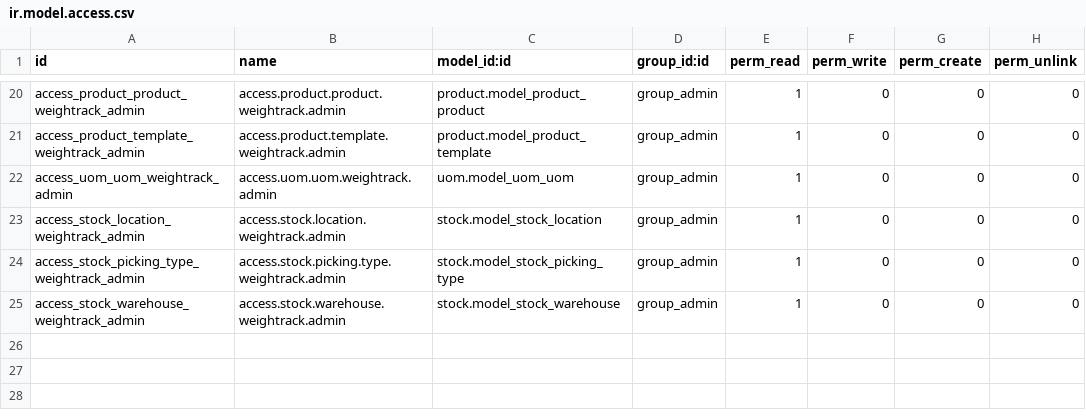
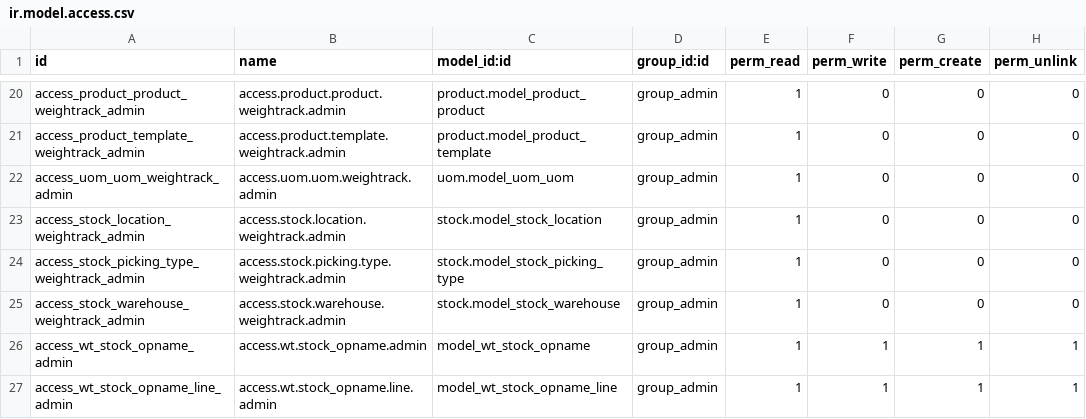
Before and after one commit to farizrizky/weigh_track, a CSV file: security/ir.model.access.csv, drawn as a sheet; only a part is shown, gaps mark what is left out.

Commit message:
tambah menu stock opname

```diff
--- a/security/ir.model.access.csv
+++ b/security/ir.model.access.csv
@@ -25 +25,3 @@ access_stock_picking_type_weightrack_admin,access.stock.picking.type.weightrack.
 access_stock_warehouse_weightrack_admin,access.stock.warehouse.weightrack.admin,stock.model_stock_warehouse,group_admin,1,0,0,0
+access_wt_stock_opname_admin,access.wt.stock_opname.admin,model_wt_stock_opname,group_admin,1,1,1,1
+access_wt_stock_opname_line_admin,access.wt.stock_opname.line.admin,model_wt_stock_opname_line,group_admin,1,1,1,1
```
Also changed, not shown: 11 other files.
